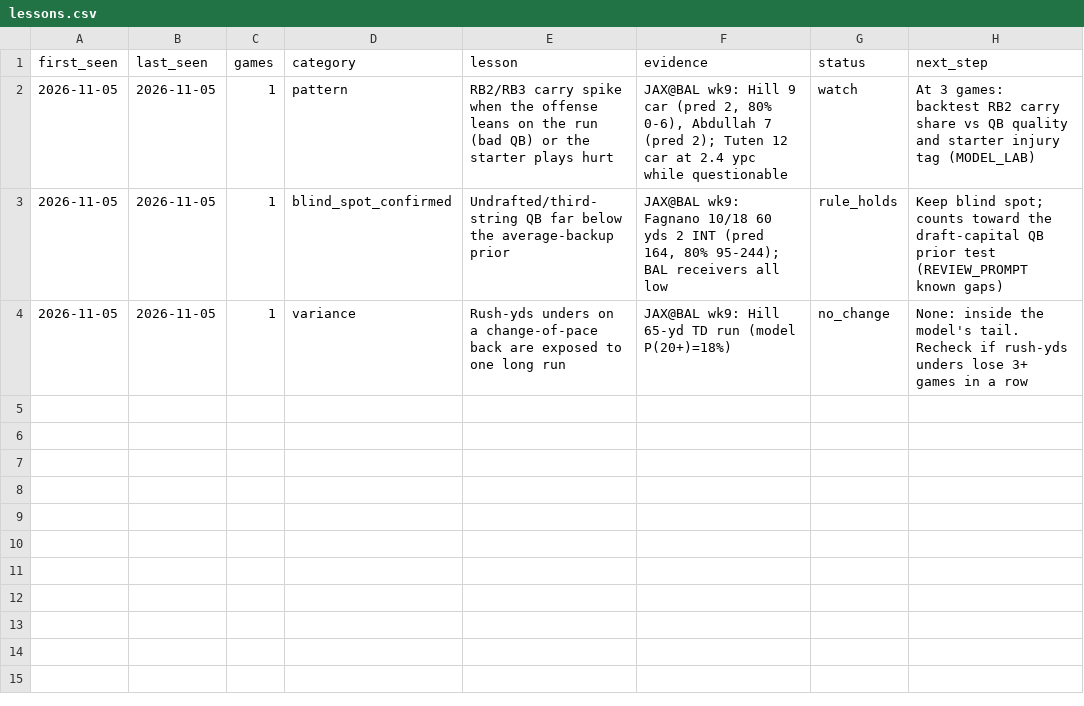
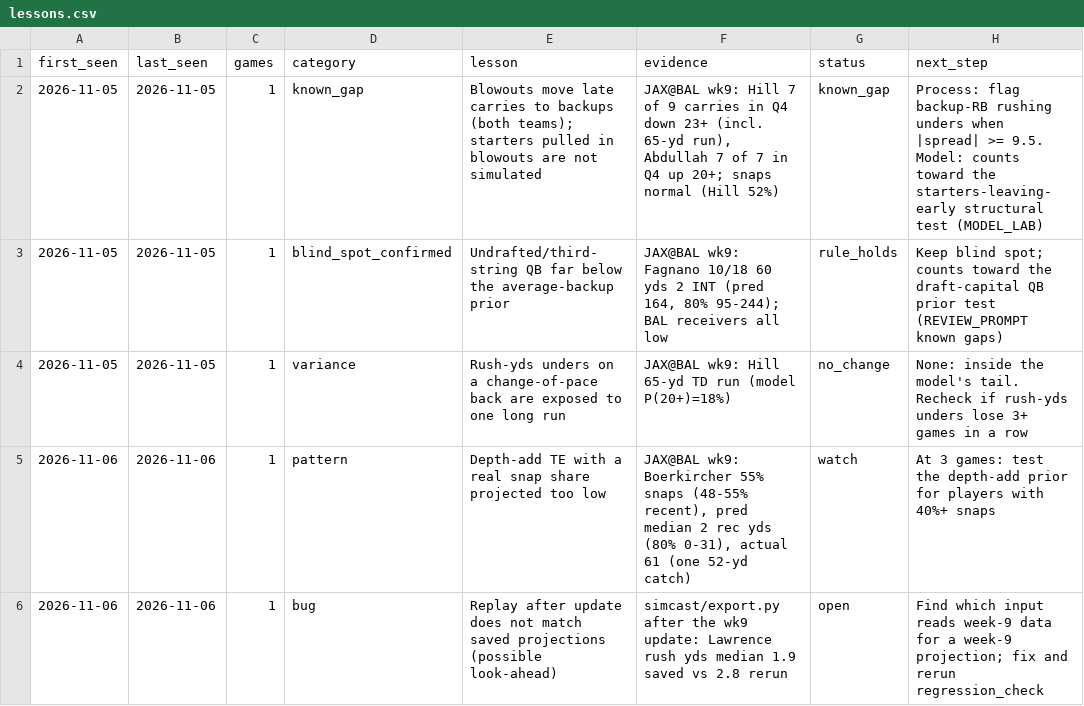
Before and after one commit to Travc17/openai-startup-name-generator, a CSV file: betting_model/reviews/lessons.csv, drawn as a sheet; the diff names each change by its address in the sheet, - before the commit and + after, or states it on an @@ line.

```diff
--- a/betting_model/reviews/lessons.csv
+++ b/betting_model/reviews/lessons.csv
-D2 (category): pattern
+D2 (category): known_gap
-E2 (lesson): RB2/RB3 carry spike when the offense leans on the run (bad QB) or the starter plays hurt
+E2 (lesson): Blowouts move late carries to backups (both teams); starters pulled in blowouts are not simulated
-F2 (evidence): …wk9: Hill 9 car (pred 2, 80% 0-6), Abdullah 7 (pred 2); Tuten 12 car at 2.4 ypc while questionable
+F2 (evidence): …wk9: Hill 7 of 9 carries in Q4 down 23+ (incl. 65-yd run), Abdullah 7 of 7 in Q4 up 20+; snaps normal (Hill 52%)
-G2 (status): watch
+G2 (status): known_gap
-H2 (next_step): At 3 games: backtest RB2 carry share vs QB quality and starter injury tag (MODEL_LAB)
+H2 (next_step): Process: flag backup-RB rushing unders when |spread| >= 9.5. Model: counts toward the starters-leaving-early structural test (MODEL_LAB)
+row 5: 2026-11-06 | 2026-11-06 | 1 | pattern | Depth-add TE with a real snap share projected too low | JAX@BAL wk9: Boerkircher 55% snaps (48-55% recent), pred median 2 rec yds (80% 0-31), actual 61 (one 52-yd catch) | watch | At 3 games: test the depth-add prior for players with 40%+ snaps
+row 6: 2026-11-06 | 2026-11-06 | 1 | bug | Replay after update does not match saved projections (possible look-ahead) | simcast/export.py after the wk9 update: Lawrence rush yds median 1.9 saved vs 2.8 rerun | open | Find which input reads week-9 data for a week-9 projection; fix and rerun regression_check
```
Also changed, not shown: betting_model/picks_log.csv, 5 other files.
